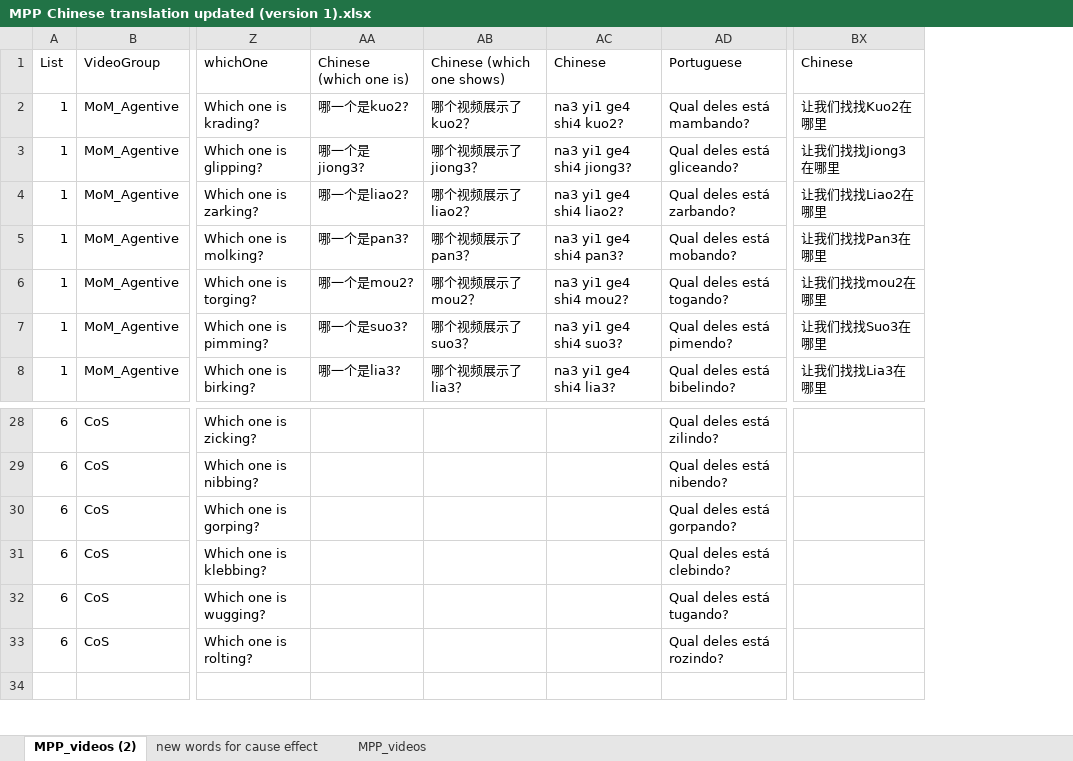
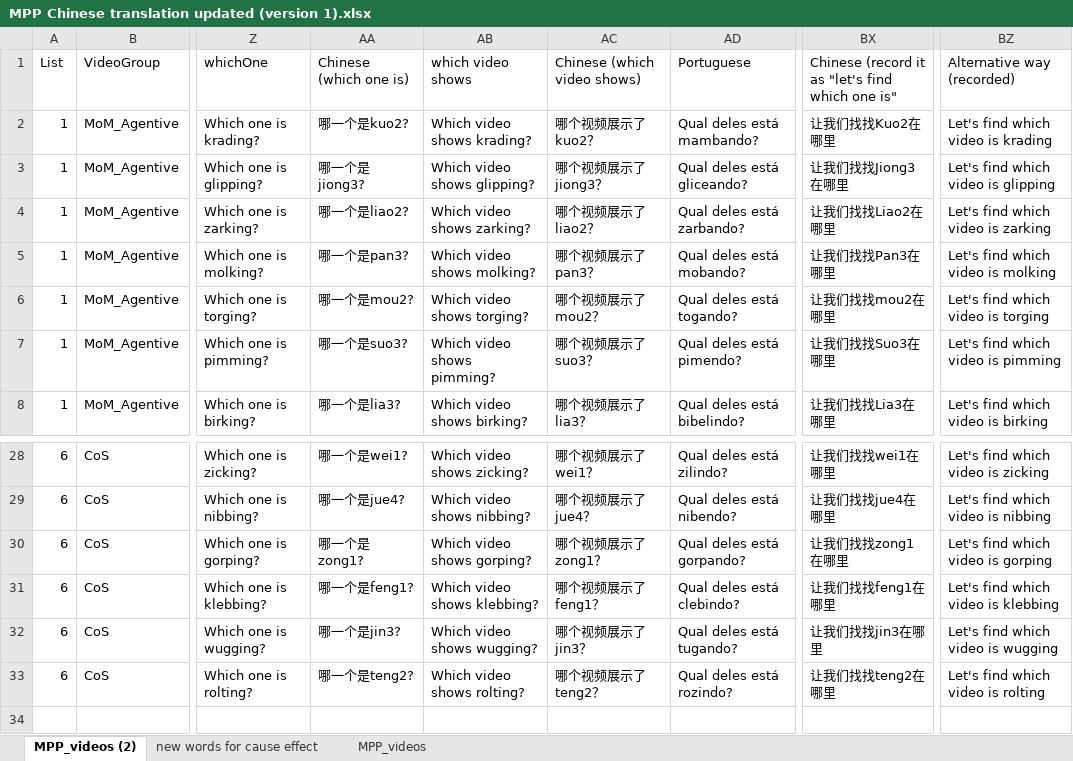
Before and after one commit to kaileez/mannerpathChinese, an Excel workbook: MPP Chinese translation updated (version 1).xlsx, sheet MPP_videos (2), drawn as a sheet; only a part is shown, gaps mark what is left out; values as stored, in another font and other column widths than the file's, no cell formats; removed rows and columns are numbered as before the commit, all else as after; the diff covers the shown part only; the diff names each change by its address in the sheet, - before the commit and + after, or states it on an @@ line.

Commit message:
recordings

```diff
--- a/MPP Chinese translation updated (version 1).xlsx (sheet MPP_videos (2))
+++ b/MPP Chinese translation updated (version 1).xlsx (sheet MPP_videos (2))
+column AB, rows 1-8: which video shows | Which video shows krading? | Which video shows glipping? | Which video shows zarking? | Which video shows molking? | Which video shows torging? | Which video shows pimming? | Which video shows birking?; rows 28-33: Which video shows zicking? | Which video shows nibbing? | Which video shows gorping? | Which video shows klebbing? | Which video shows wugging? | Which video shows rolting?
-column AC, rows 1-8: Chinese | na3 yi1 ge4 shi4 kuo2? | na3 yi1 ge4 shi4 jiong3? | na3 yi1 ge4 shi4 liao2? | na3 yi1 ge4 shi4 pan3? | na3 yi1 ge4 shi4 mou2? | na3 yi1 ge4 shi4 suo3? | na3 yi1 ge4 shi4 lia3?
+column BZ, rows 1-8: Alternative way (recorded) | Let's find which video is krading | Let's find which video is glipping | Let's find which video is zarking | Let's find which video is molking | Let's find which video is torging | Let's find which video is pimming | Let's find which video is birking; rows 28-33: Let's find which video is zicking | Let's find which video is nibbing | Let's find which video is gorping | Let's find which video is klebbing | Let's find which video is wugging | Let's find which video is rolting
-AC1: Chinese (which one shows)
+AC1: Chinese (which video shows)
-BX1: Chinese
+BX1: Chinese (record it as "let's find which one is"
-AA28: (empty)
+AA28: 哪一个是wei1?
-AC28: (empty)
+AC28: 哪个视频展示了wei1？
-BX28: (empty)
+BX28: 让我们找找wei1在哪里
-AA29: (empty)
+AA29: 哪一个是jue4?
-AC29: (empty)
+AC29: 哪个视频展示了jue4？
-BX29: (empty)
+BX29: 让我们找找jue4在哪里
-AA30: (empty)
+AA30: 哪一个是zong1?
-AC30: (empty)
+AC30: 哪个视频展示了zong1？
-BX30: (empty)
+BX30: 让我们找找zong1在哪里
-AA31: (empty)
+AA31: 哪一个是feng1?
-AC31: (empty)
+AC31: 哪个视频展示了feng1？
-BX31: (empty)
+BX31: 让我们找找feng1在哪里
-AA32: (empty)
+AA32: 哪一个是jin3?
-AC32: (empty)
+AC32: 哪个视频展示了jin3？
-BX32: (empty)
+BX32: 让我们找找jin3在哪里
-AA33: (empty)
+AA33: 哪一个是teng2?
-AC33: (empty)
+AC33: 哪个视频展示了teng2？
-BX33: (empty)
+BX33: 让我们找找teng2在哪里
```
Also changed, not shown: 30 edited cells elsewhere in this sheet, cell formats, 45 other files.
